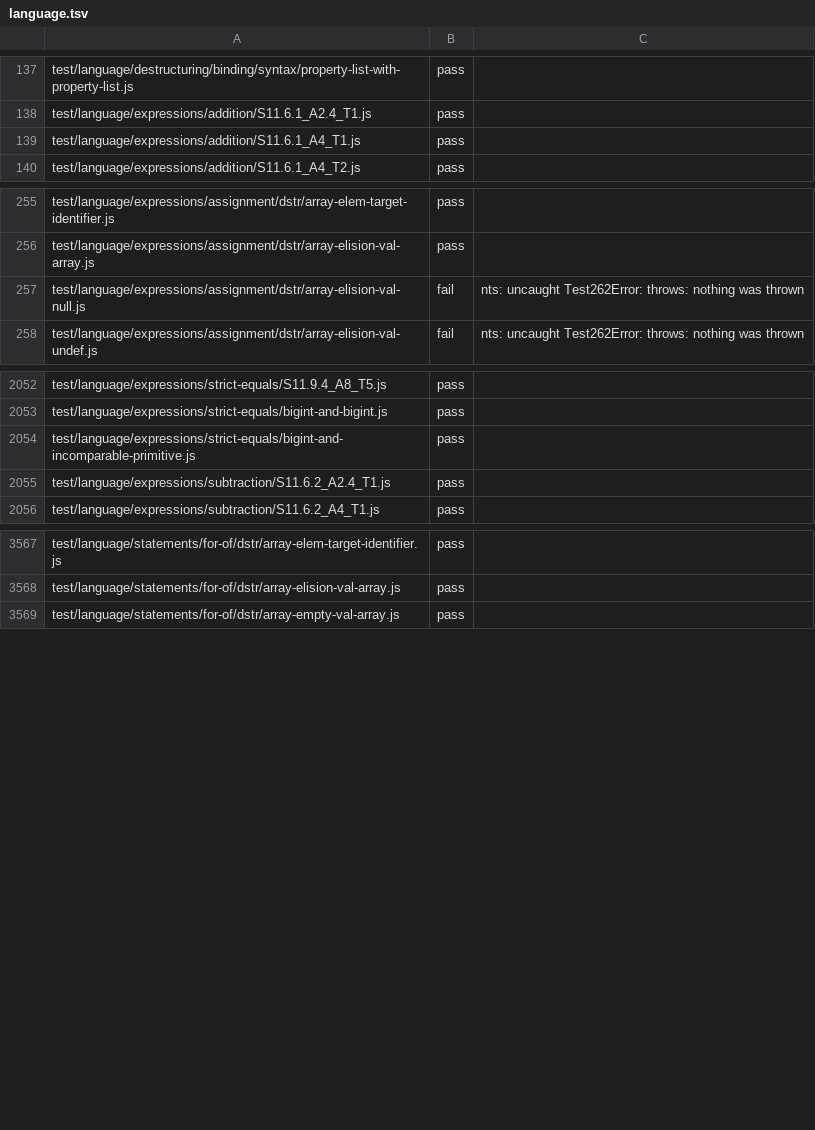
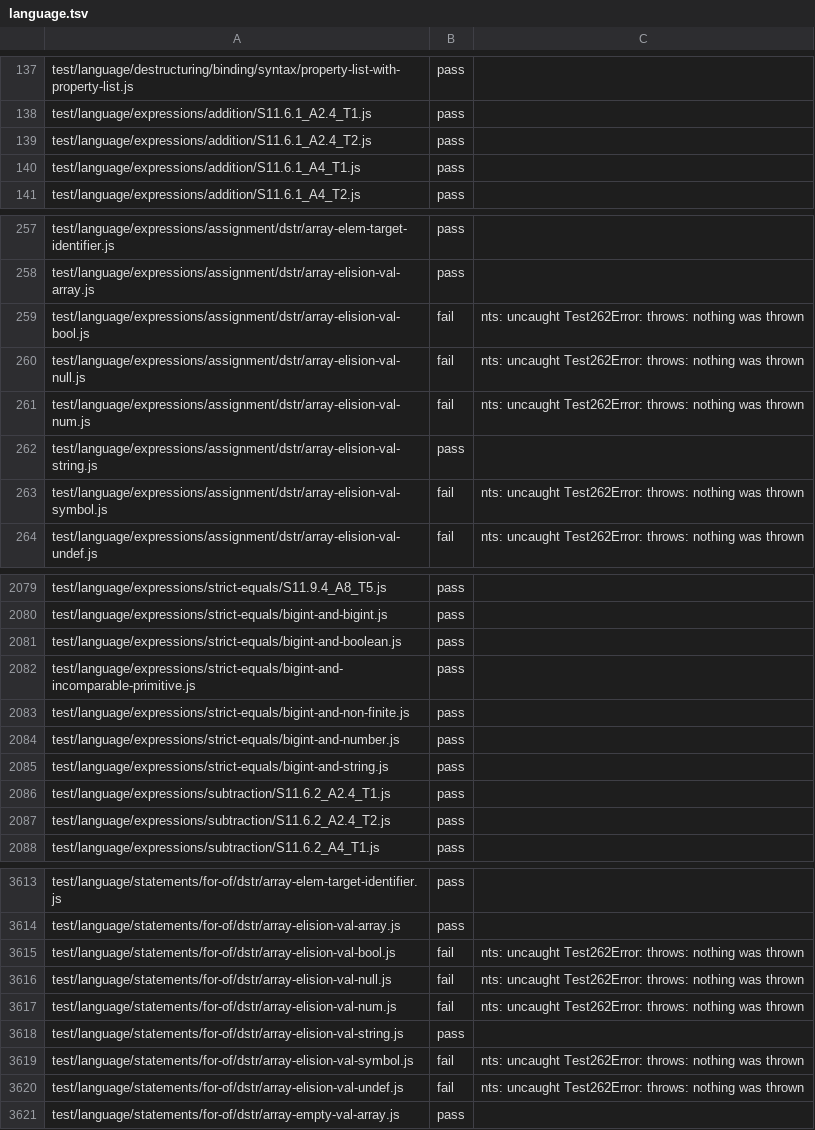
Before and after one commit to AkisArou/nts, a TSV file: results/test262/jvm/language.tsv, drawn as a sheet; only a part is shown, gaps mark what is left out; the diff covers the shown part only.

```diff
--- a/results/test262/jvm/language.tsv
+++ b/results/test262/jvm/language.tsv
@@ -138,2 +138,3 @@ test/language/destructuring/binding/syntax/property-list-with-property-list.js	p
 test/language/expressions/addition/S11.6.1_A2.4_T1.js	pass	
+test/language/expressions/addition/S11.6.1_A2.4_T2.js	pass	
 test/language/expressions/addition/S11.6.1_A4_T1.js	pass	
@@ -256,3 +258,7 @@ test/language/expressions/assignment/dstr/array-elem-target-identifier.js	pass
 test/language/expressions/assignment/dstr/array-elision-val-array.js	pass	
+test/language/expressions/assignment/dstr/array-elision-val-bool.js	fail	nts: uncaught Test262Error: throws: nothing was thrown
 test/language/expressions/assignment/dstr/array-elision-val-null.js	fail	nts: uncaught Test262Error: throws: nothing was thrown
+test/language/expressions/assignment/dstr/array-elision-val-num.js	fail	nts: uncaught Test262Error: throws: nothing was thrown
+test/language/expressions/assignment/dstr/array-elision-val-string.js	pass	
+test/language/expressions/assignment/dstr/array-elision-val-symbol.js	fail	nts: uncaught Test262Error: throws: nothing was thrown
 test/language/expressions/assignment/dstr/array-elision-val-undef.js	fail	nts: uncaught Test262Error: throws: nothing was thrown
@@ -2053,4 +2080,9 @@ test/language/expressions/strict-equals/S11.9.4_A8_T5.js	pass
 test/language/expressions/strict-equals/bigint-and-bigint.js	pass	
+test/language/expressions/strict-equals/bigint-and-boolean.js	pass	
 test/language/expressions/strict-equals/bigint-and-incomparable-primitive.js	pass	
+test/language/expressions/strict-equals/bigint-and-non-finite.js	pass	
+test/language/expressions/strict-equals/bigint-and-number.js	pass	
+test/language/expressions/strict-equals/bigint-and-string.js	pass	
 test/language/expressions/subtraction/S11.6.2_A2.4_T1.js	pass	
+test/language/expressions/subtraction/S11.6.2_A2.4_T2.js	pass	
 test/language/expressions/subtraction/S11.6.2_A4_T1.js	pass	
@@ -3568,2 +3614,8 @@ test/language/statements/for-of/dstr/array-elem-target-identifier.js	pass
 test/language/statements/for-of/dstr/array-elision-val-array.js	pass	
+test/language/statements/for-of/dstr/array-elision-val-bool.js	fail	nts: uncaught Test262Error: throws: nothing was thrown
+test/language/statements/for-of/dstr/array-elision-val-null.js	fail	nts: uncaught Test262Error: throws: nothing was thrown
+test/language/statements/for-of/dstr/array-elision-val-num.js	fail	nts: uncaught Test262Error: throws: nothing was thrown
+test/language/statements/for-of/dstr/array-elision-val-string.js	pass	
+test/language/statements/for-of/dstr/array-elision-val-symbol.js	fail	nts: uncaught Test262Error: throws: nothing was thrown
+test/language/statements/for-of/dstr/array-elision-val-undef.js	fail	nts: uncaught Test262Error: throws: nothing was thrown
 test/language/statements/for-of/dstr/array-empty-val-array.js	pass	
```
Also changed, not shown: 45 added rows and 1 edited cell elsewhere in this file, results/test262/c/harness.tsv, results/test262/c/language.tsv, 22 other files.
